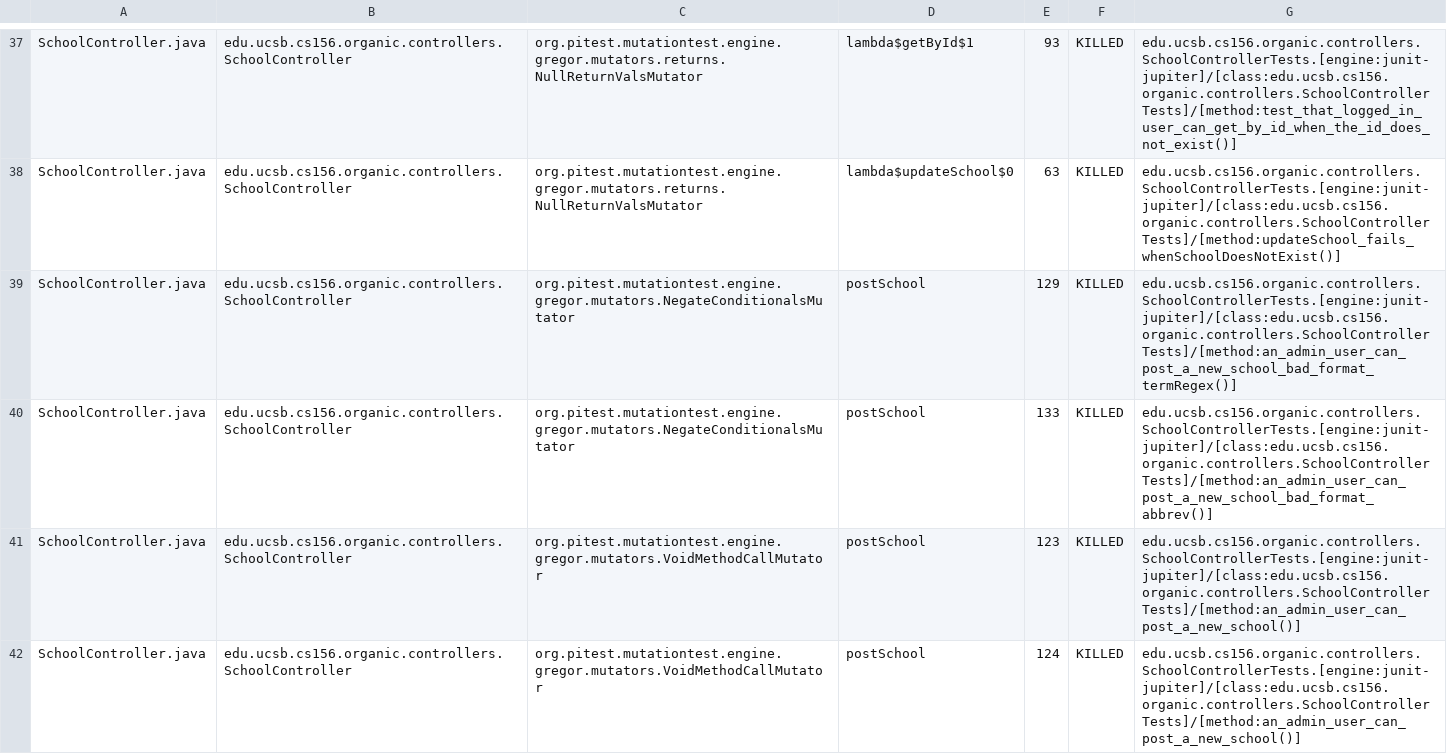
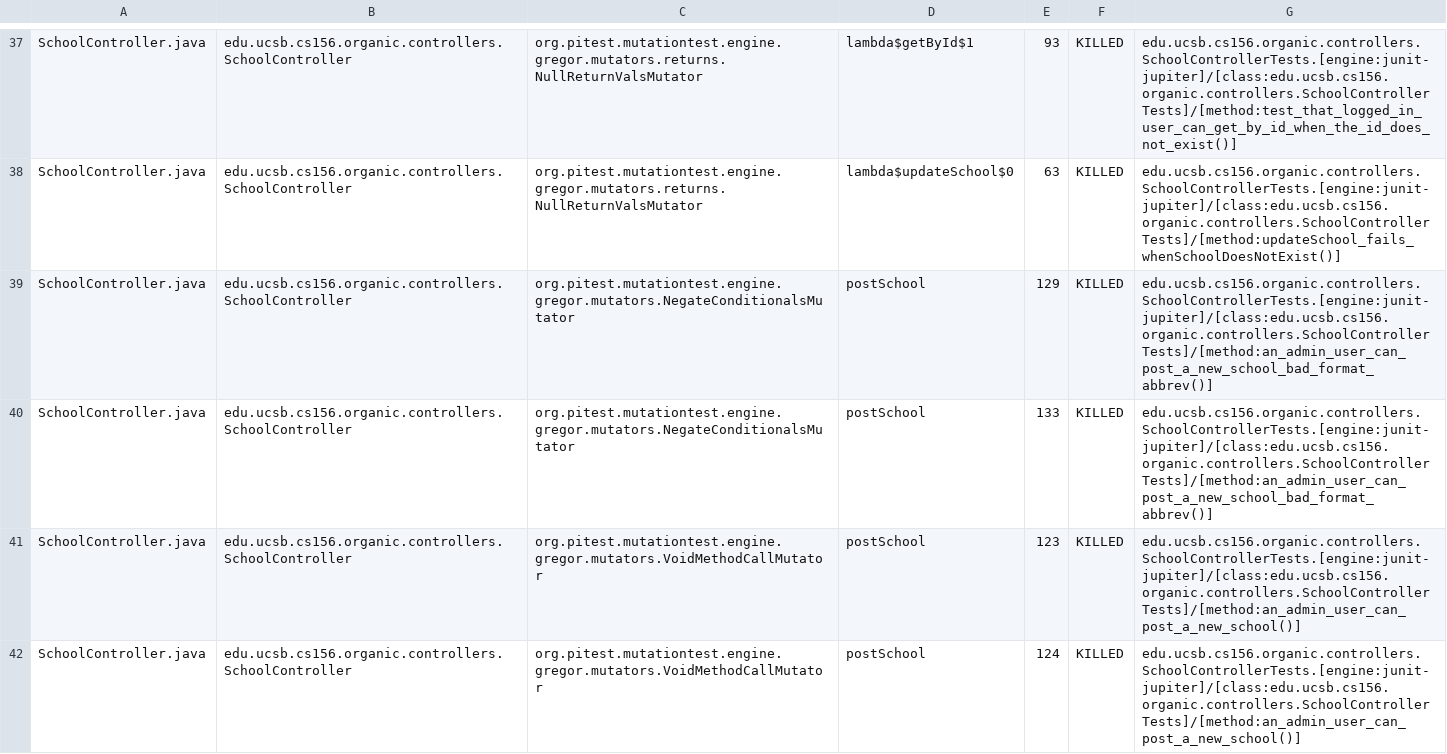
Before and after one commit to ucsb-cs156-s24/proj-organic-s24-5pm-3, a CSV file: prs/32/pitest/mutations.csv, drawn as a sheet; only a part is shown, gaps mark what is left out; the diff covers the shown part only.

Commit message:
Deploying to gh-pages from @ ucsb-cs156-s24/proj-organic-s24-5pm-3@87c2e4c77144e3dbbdc2dd2354a6af57349ef3b0 🚀

```diff
--- a/prs/32/pitest/mutations.csv
+++ b/prs/32/pitest/mutations.csv
@@ -38,3 +38,3 @@ SchoolController.java,edu.ucsb.cs156.organic.controllers.SchoolController,org.pi
 SchoolController.java,edu.ucsb.cs156.organic.controllers.SchoolController,org.pitest.mutationtest.engine.gregor.mutators.returns.NullReturnValsMutator,lambda$updateSchool$0,63,KILLED,edu.ucsb.cs156.organic.controllers.SchoolControllerTests.[engine:junit-jupiter]/[class:edu.ucsb.cs156.organic.controllers.SchoolControllerTests]/[method:updateSchool_fails_whenSchoolDoesNotExist()]
-SchoolController.java,edu.ucsb.cs156.organic.controllers.SchoolController,org.pitest.mutationtest.engine.gregor.mutators.NegateConditionalsMutator,postSchool,129,KILLED,edu.ucsb.cs156.organic.controllers.SchoolControllerTests.[engine:junit-jupiter]/[class:edu.ucsb.cs156.organic.controllers.SchoolControllerTests]/[method:an_admin_user_can_post_a_new_school_bad_format_termRegex()]
+SchoolController.java,edu.ucsb.cs156.organic.controllers.SchoolController,org.pitest.mutationtest.engine.gregor.mutators.NegateConditionalsMutator,postSchool,129,KILLED,edu.ucsb.cs156.organic.controllers.SchoolControllerTests.[engine:junit-jupiter]/[class:edu.ucsb.cs156.organic.controllers.SchoolControllerTests]/[method:an_admin_user_can_post_a_new_school_bad_format_abbrev()]
 SchoolController.java,edu.ucsb.cs156.organic.controllers.SchoolController,org.pitest.mutationtest.engine.gregor.mutators.NegateConditionalsMutator,postSchool,133,KILLED,edu.ucsb.cs156.organic.controllers.SchoolControllerTests.[engine:junit-jupiter]/[class:edu.ucsb.cs156.organic.controllers.SchoolControllerTests]/[method:an_admin_user_can_post_a_new_school_bad_format_abbrev()]
```
Also changed, not shown: 4 edited cells elsewhere in this file, 17 other files.
